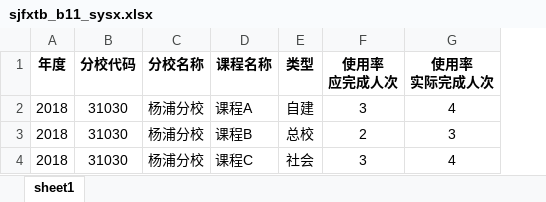
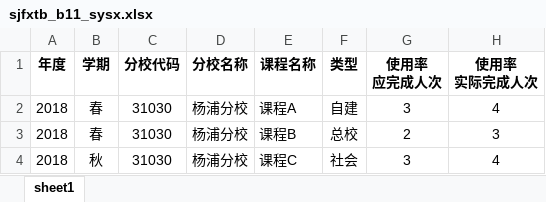
Before and after one commit to 2285561715/souAudit, an Excel workbook: src/assets/fxsj_mb/sjfxtb_b11_sysx.xlsx, sheet sheet1, drawn as a sheet; values as stored, in another font and other column widths than the file's, no borders; the diff names each change by its address in the sheet, - before the commit and + after, or states it on an @@ line.

```diff
--- a/src/assets/fxsj_mb/sjfxtb_b11_sysx.xlsx (sheet sheet1)
+++ b/src/assets/fxsj_mb/sjfxtb_b11_sysx.xlsx (sheet sheet1)
+column B (学期), rows 2-4: 春 | 春 | 秋
```
Also changed, not shown: 42 other files.
